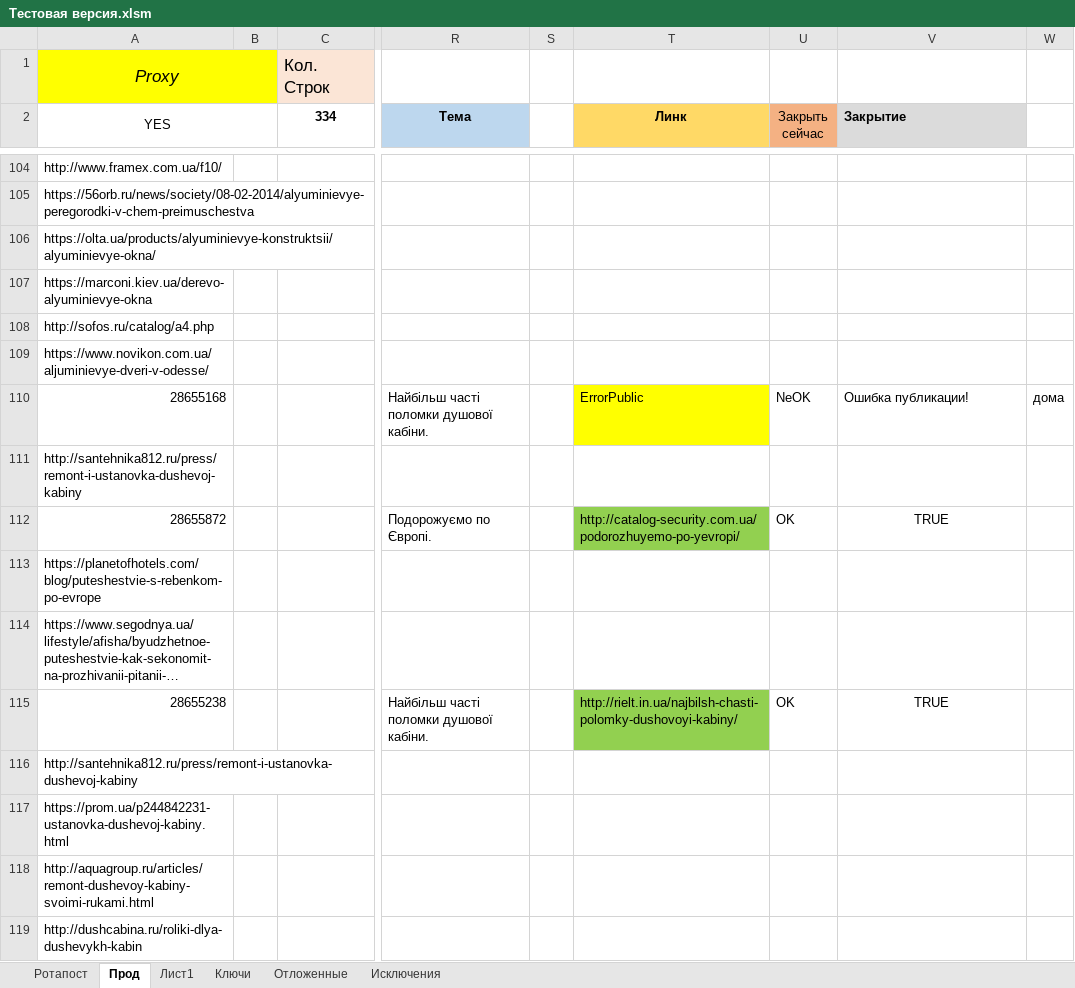
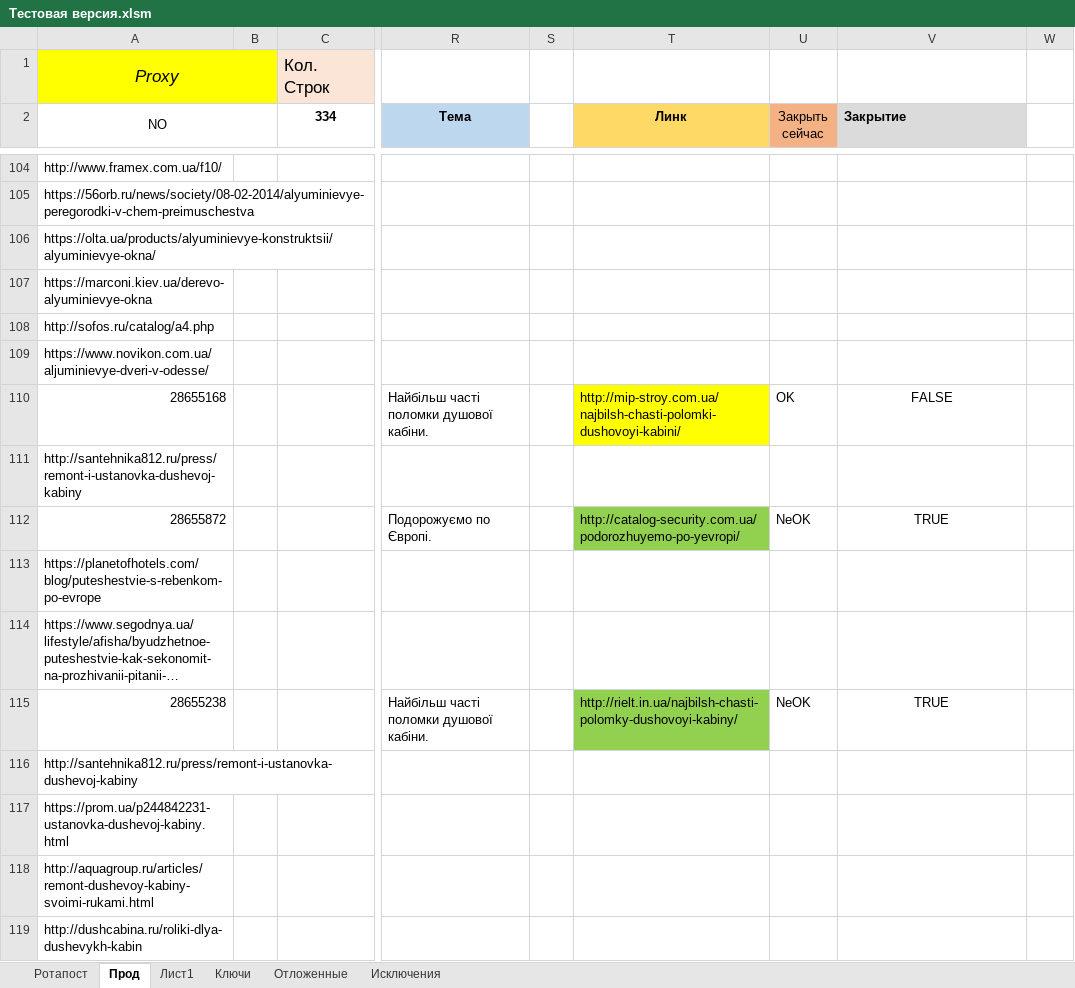
Before and after one commit to Goodron1981/MyMacros-master, an Excel workbook: Тестовая версия.xlsm, sheet Прод, drawn as a sheet; only a part is shown, gaps mark what is left out; long unchanged cells end in …; values as stored, in another font and other column widths than the file's, no borders; charts and pictures not drawn; the diff covers the shown part only; the diff names each change by its address in the sheet, - before the commit and + after, or states it on an @@ line.

```diff
--- a/Тестовая версия.xlsm (sheet Прод)
+++ b/Тестовая версия.xlsm (sheet Прод)
-A2: YES
+A2: NO
-T110 (Линк): ErrorPublic
+T110 (Линк): http://mip-stroy.com.ua/najbilsh-chasti-polomki-dushovoyi-kabini/
-U110 (Закрыть сейчас): NeOK
+U110 (Закрыть сейчас): OK
-V110 (Закрытие): Ошибка публикации!
+V110 (Закрытие): FALSE
-V110 alignment: left
+V110 alignment: center
-W110: дома
+W110: (empty)
-U112 (Закрыть сейчас): OK
+U112 (Закрыть сейчас): NeOK
-U115 (Закрыть сейчас): OK
+U115 (Закрыть сейчас): NeOK
```
Also changed, not shown: 25 edited cells and cell formats elsewhere in this sheet, charts or pictures, Test.xlsm.
